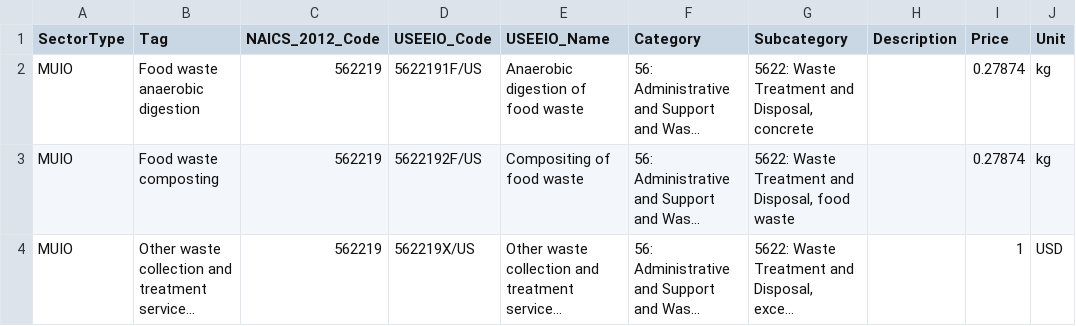
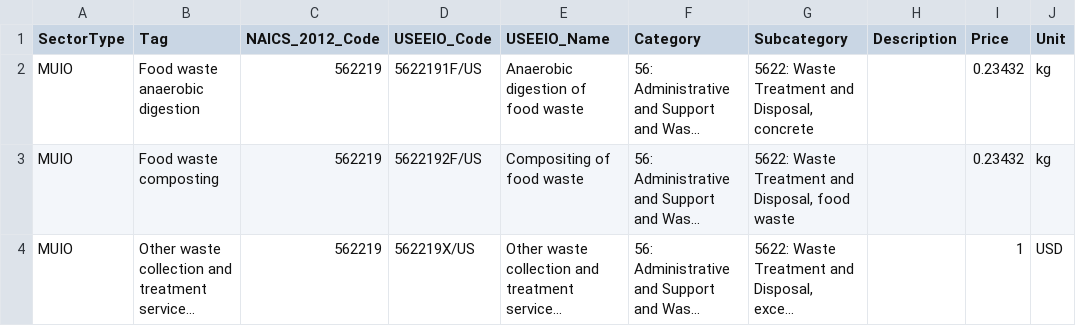
Before and after one commit to USEPA/HIO, a CSV file: useeior/562OTHDisaggregation_Sectors.csv, drawn as a sheet; long unchanged cells end in …; the diff names each change by its address in the sheet, - before the commit and + after, or states it on an @@ line.

```diff
--- a/useeior/562OTHDisaggregation_Sectors.csv
+++ b/useeior/562OTHDisaggregation_Sectors.csv
-I2:I3 (Price): 0.27874
+I2:I3 (Price): 0.23432
```
Also changed, not shown: useeior/562OTHDisaggregation_Make.csv, useeior/562OTHDisaggregation_Use.csv, 12 other files.
